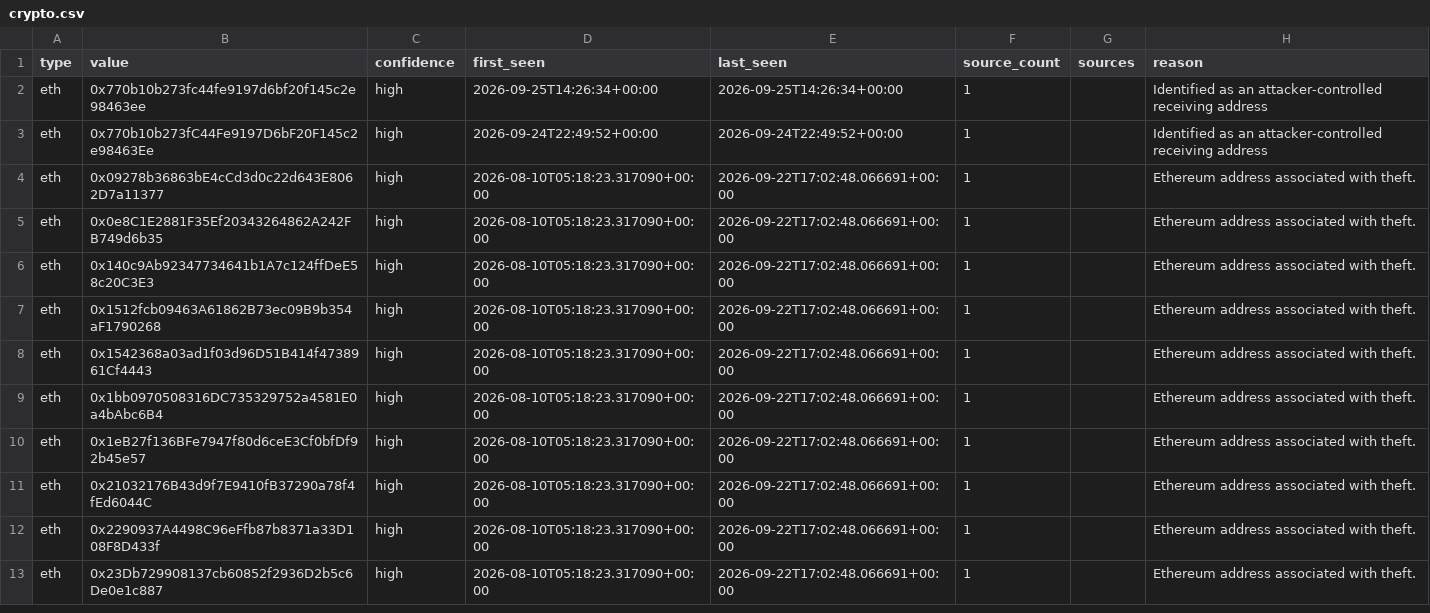
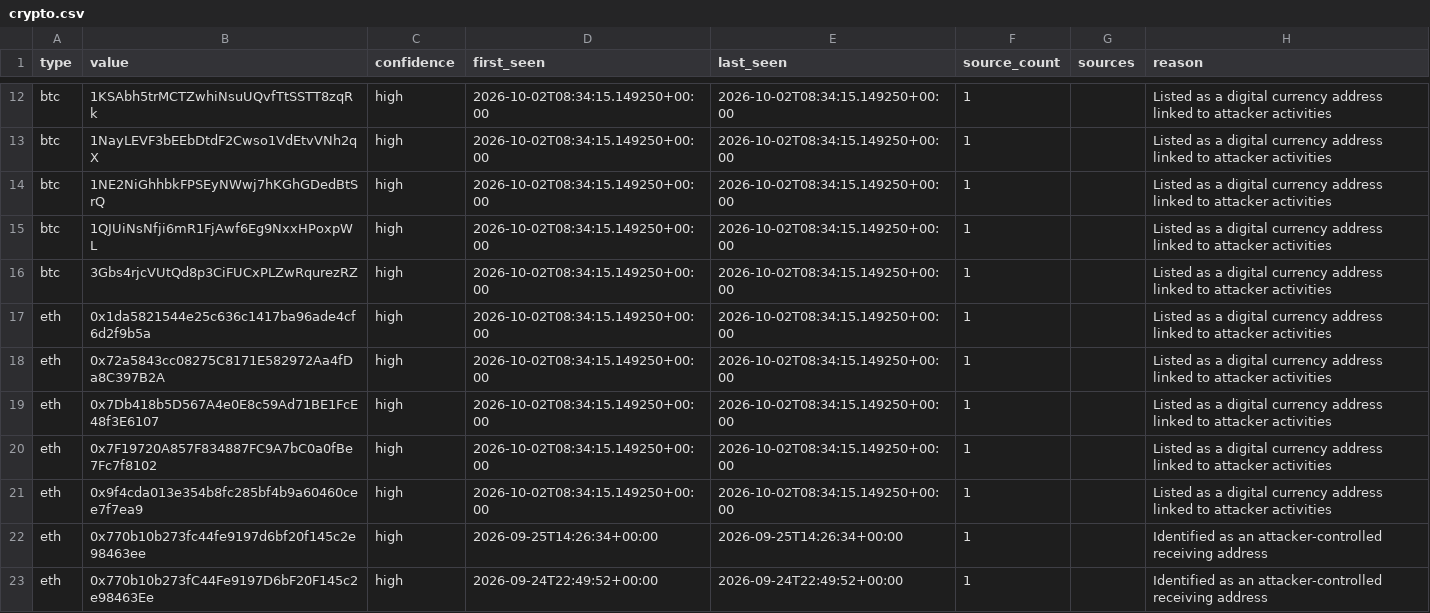
Before and after one commit to Jam0k/Public-Feeds-IOCs, a CSV file: feeds/full/crypto.csv, drawn as a sheet; only a part is shown, gaps mark what is left out; the shorter side is filled out with more unchanged rows; the diff covers the shown part only.

```diff
--- a/feeds/full/crypto.csv
+++ b/feeds/full/crypto.csv
@@ -2 +12,11 @@ type,value,confidence,first_seen,last_seen,source_count,sources,reason
+btc,1KSAbh5trMCTZwhiNsuUQvfTtSSTT8zqRk,high,2026-10-02T08:34:15.149250+00:00,2026-10-02T08:34:15.149250+00:00,1,,Listed as a digital currency address linked to attacker activities
+btc,1NayLEVF3bEEbDtdF2Cwso1VdEtvVNh2qX,high,2026-10-02T08:34:15.149250+00:00,2026-10-02T08:34:15.149250+00:00,1,,Listed as a digital currency address linked to attacker activities
+btc,1NE2NiGhhbkFPSEyNWwj7hKGhGDedBtSrQ,high,2026-10-02T08:34:15.149250+00:00,2026-10-02T08:34:15.149250+00:00,1,,Listed as a digital currency address linked to attacker activities
+btc,1QJUiNsNfji6mR1FjAwf6Eg9NxxHPoxpWL,high,2026-10-02T08:34:15.149250+00:00,2026-10-02T08:34:15.149250+00:00,1,,Listed as a digital currency address linked to attacker activities
+btc,3Gbs4rjcVUtQd8p3CiFUCxPLZwRqurezRZ,high,2026-10-02T08:34:15.149250+00:00,2026-10-02T08:34:15.149250+00:00,1,,Listed as a digital currency address linked to attacker activities
+eth,0x1da5821544e25c636c1417ba96ade4cf6d2f9b5a,high,2026-10-02T08:34:15.149250+00:00,2026-10-02T08:34:15.149250+00:00,1,,Listed as a digital currency address linked to attacker activities
+eth,0x72a5843cc08275C8171E582972Aa4fDa8C397B2A,high,2026-10-02T08:34:15.149250+00:00,2026-10-02T08:34:15.149250+00:00,1,,Listed as a digital currency address linked to attacker activities
+eth,0x7Db418b5D567A4e0E8c59Ad71BE1FcE48f3E6107,high,2026-10-02T08:34:15.149250+00:00,2026-10-02T08:34:15.149250+00:00,1,,Listed as a digital currency address linked to attacker activities
+eth,0x7F19720A857F834887FC9A7bC0a0fBe7Fc7f8102,high,2026-10-02T08:34:15.149250+00:00,2026-10-02T08:34:15.149250+00:00,1,,Listed as a digital currency address linked to attacker activities
+eth,0x9f4cda013e354b8fc285bf4b9a60460cee7f7ea9,high,2026-10-02T08:34:15.149250+00:00,2026-10-02T08:34:15.149250+00:00,1,,Listed as a digital currency address linked to attacker activities
 eth,0x770b10b273fc44fe9197d6bf20f145c2e98463ee,high,2026-09-25T14:26:34+00:00,2026-09-25T14:26:34+00:00,1,,Identified as an attacker-controlled receiving address
```
Also changed, not shown: 10 added rows elsewhere in this file, feeds/crypto.csv, feeds/full/ips.csv, 21 other files.
